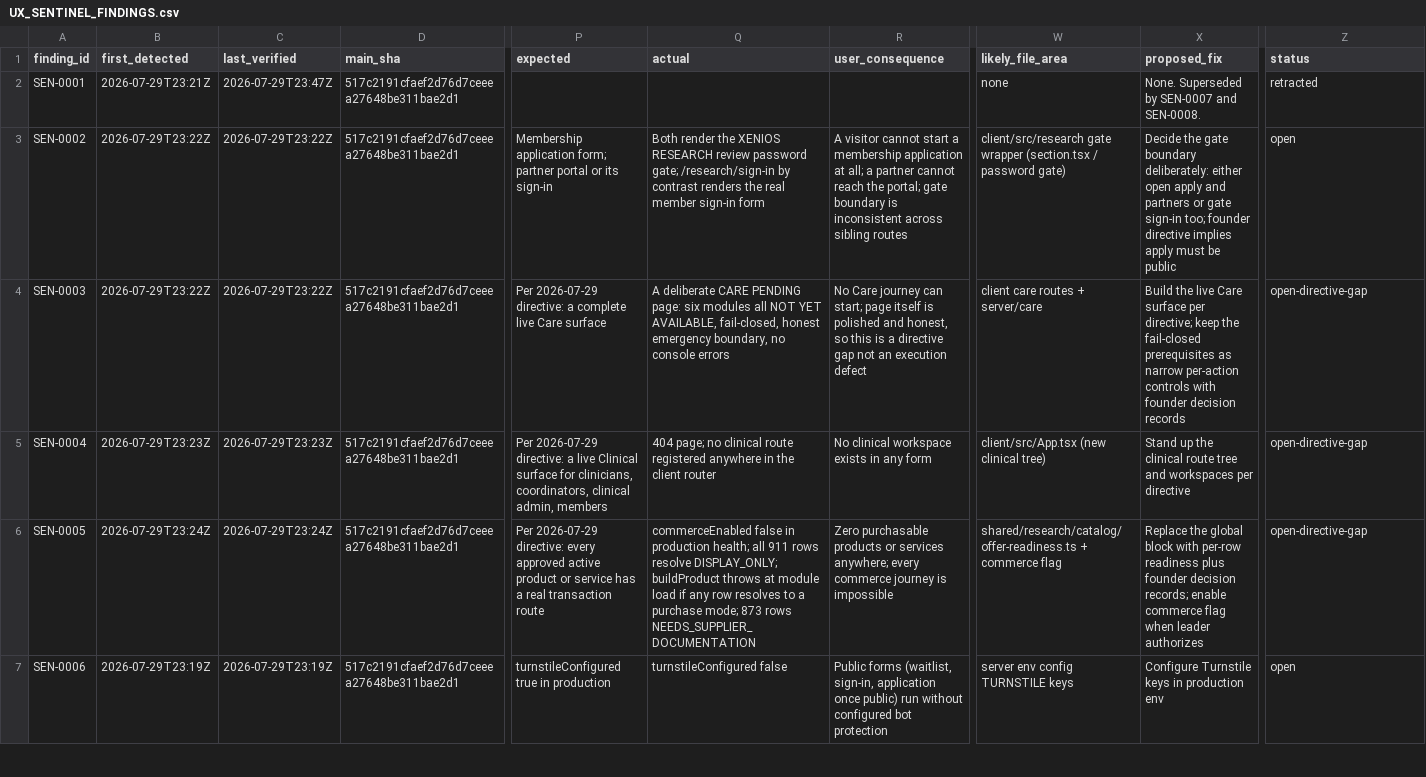
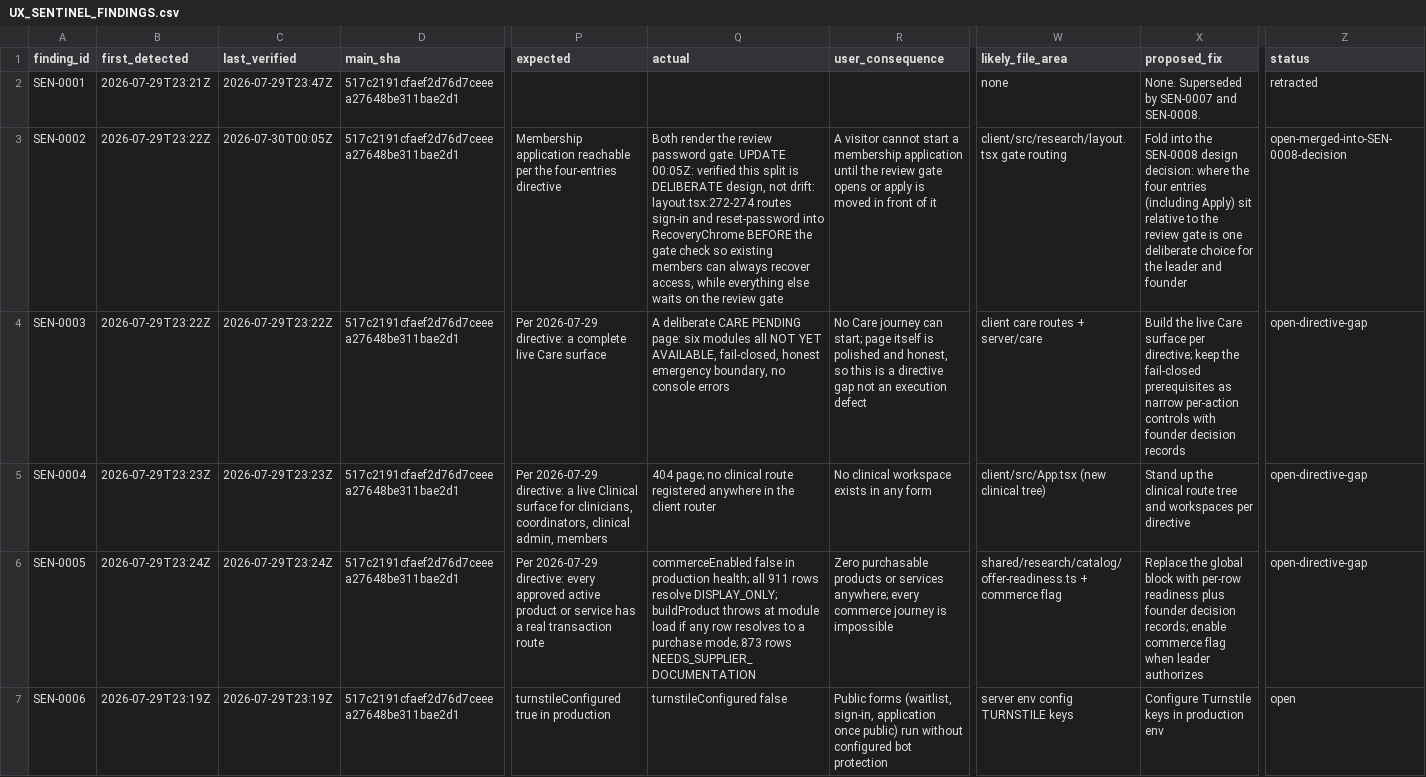
Before and after one commit to teamxenios/xenios-website, a CSV file: docs/release/UX_SENTINEL_FINDINGS.csv, drawn as a sheet; only a part is shown, gaps mark what is left out; the diff covers the shown part only; the diff names each change by its address in the sheet, - before the commit and + after, or states it on an @@ line.

```diff
--- a/docs/release/UX_SENTINEL_FINDINGS.csv
+++ b/docs/release/UX_SENTINEL_FINDINGS.csv
-C3 (last_verified): 2026-07-29T23:22Z
+C3 (last_verified): 2026-07-30T00:05Z
-P3 (expected): Membership application form; partner portal or its sign-in
+P3 (expected): Membership application reachable per the four-entries directive
-Q3 (actual): …render the XENIOS RESEARCH review password gate; /research/sign-in by contrast renders the real member sign-in form
+Q3 (actual): …render the review password gate. UPDATE 00:05Z: verified this split is DELIBERATE design, not drift: layout.tsx:272-274 routes sign-in and reset-password into RecoveryChrome BEFORE the gate check so existing members can always recover access, while everything else waits on the review gate
-R3 (user_consequence): …membership application at all; a partner cannot reach the portal; gate boundary is inconsistent across sibling routes
+R3 (user_consequence): …membership application until the review gate opens or apply is moved in front of it
-W3 (likely_file_area): client/src/research gate wrapper (section.tsx / password gate)
+W3 (likely_file_area): client/src/research/layout.tsx gate routing
-X3 (proposed_fix): Decide the gate boundary deliberately: either open apply and partners or gate sign-in too; founder directive implies apply must be public
+X3 (proposed_fix): Fold into the SEN-0008 design decision: where the four entries (including Apply) sit relative to the review gate is one deliberate choice for the leader and founder
-Z3 (status): open
+Z3 (status): open-merged-into-SEN-0008-decision
```
Also changed, not shown: 1 added row and 14 edited cells elsewhere in this file, 3 other files.
